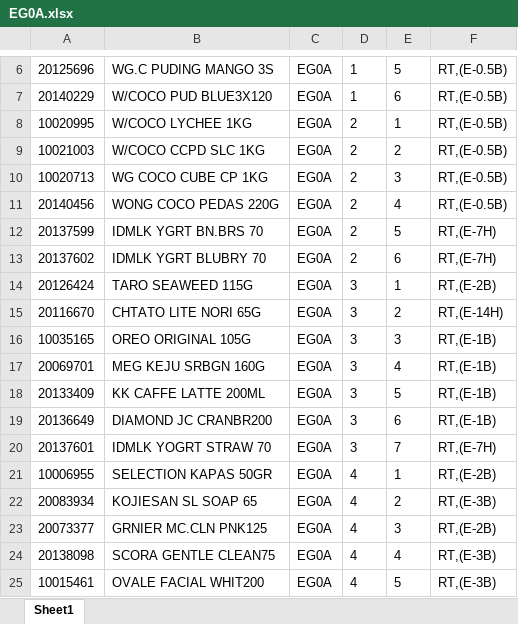
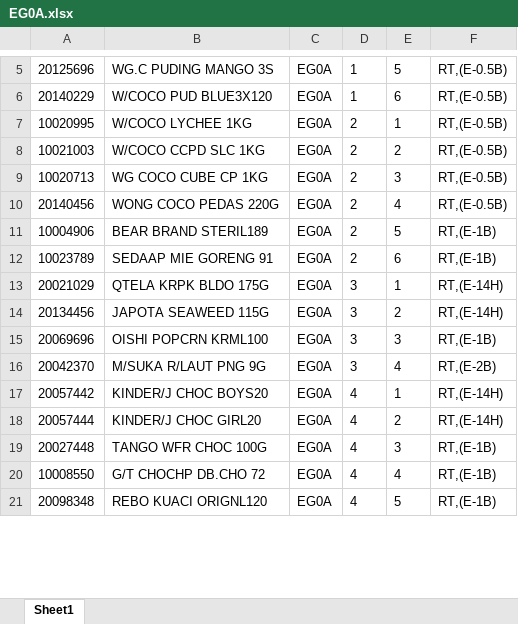
Before and after one commit to Rustandi07/listing, an Excel workbook: E/EG0A.xlsx, sheet Sheet1, drawn as a sheet; only a part is shown, gaps mark what is left out; values as stored, in another font and other column widths than the file's, no borders; removed rows and columns are numbered as before the commit, all else as after; the diff covers the shown part only; the diff names each change by its address in the sheet, - before the commit and + after, or states it on an @@ line.

Commit message:
upload EG0A.xlsx

```diff
--- a/E/EG0A.xlsx (sheet Sheet1)
+++ b/E/EG0A.xlsx (sheet Sheet1)
-A11: 20137599
+A11: 10004906
-B11: IDMLK YGRT BN.BRS 70
+B11: BEAR BRAND STERIL189
-F11:F12: RT,(E-7H)
+F11:F12: RT,(E-1B)
-A12: 20137602
+A12: 10023789
-B12: IDMLK YGRT BLUBRY 70
+B12: SEDAAP MIE GORENG 91
-A13: 20126424
+A13: 20021029
-B13: TARO SEAWEED 115G
+B13: QTELA KRPK BLDO 175G
-F13: RT,(E-2B)
+F13: RT,(E-14H)
-A14: 20116670
+A14: 20134456
-B14: CHTATO LITE NORI 65G
+B14: JAPOTA SEAWEED 115G
-A15: 10035165
+A15: 20069696
-B15: OREO ORIGINAL 105G
+B15: OISHI POPCRN KRML100
-A16: 20069701
+A16: 20042370
-B16: MEG KEJU SRBGN 160G
+B16: M/SUKA R/LAUT PNG 9G
-F16: RT,(E-1B)
+F16: RT,(E-2B)
-row 18: 20133409 | KK CAFFE LATTE 200ML | EG0A | 3 | 5 | RT,(E-1B)
-row 19: 20136649 | DIAMOND JC CRANBR200 | EG0A | 3 | 6 | RT,(E-1B)
-row 20: 20137601 | IDMLK YOGRT STRAW 70 | EG0A | 3 | 7 | RT,(E-7H)
-A17: 10006955
+A17: 20057442
-B17: SELECTION KAPAS 50GR
+B17: KINDER/J CHOC BOYS20
-F17: RT,(E-2B)
+F17: RT,(E-14H)
-A18: 20083934
+A18: 20057444
-B18: KOJIESAN SL SOAP 65
+B18: KINDER/J CHOC GIRL20
-F18: RT,(E-3B)
+F18: RT,(E-14H)
-A19: 20073377
+A19: 20027448
-B19: GRNIER MC.CLN PNK125
+B19: TANGO WFR CHOC 100G
-F19: RT,(E-2B)
+F19: RT,(E-1B)
-A20: 20138098
+A20: 10008550
-B20: SCORA GENTLE CLEAN75
+B20: G/T CHOCHP DB.CHO 72
-F20:F21: RT,(E-3B)
+F20:F21: RT,(E-1B)
-A21: 10015461
+A21: 20098348
-B21: OVALE FACIAL WHIT200
+B21: REBO KUACI ORIGNL120
```
Also changed, not shown: 13 removed rows and 9 edited cells elsewhere in this sheet.
